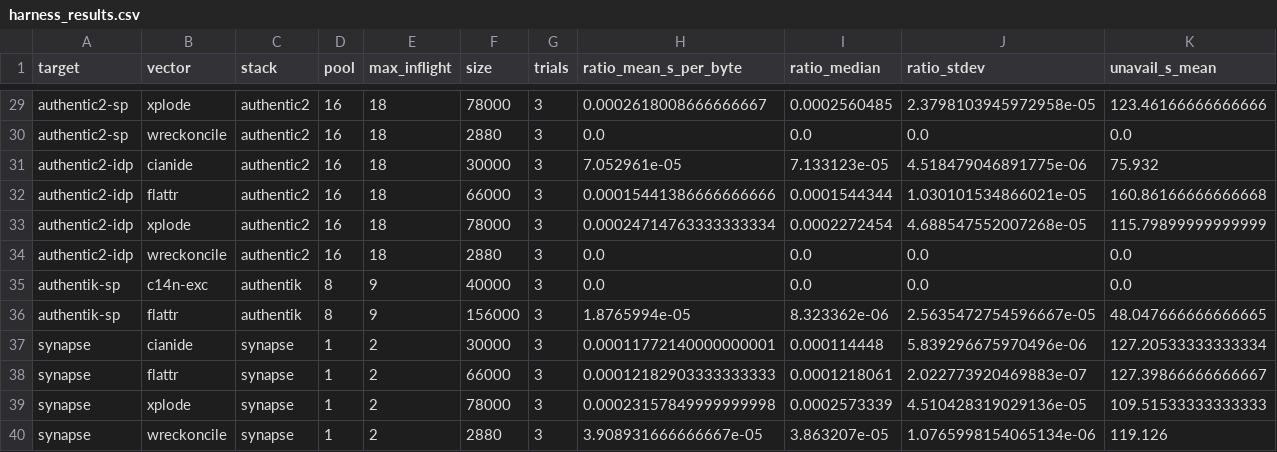
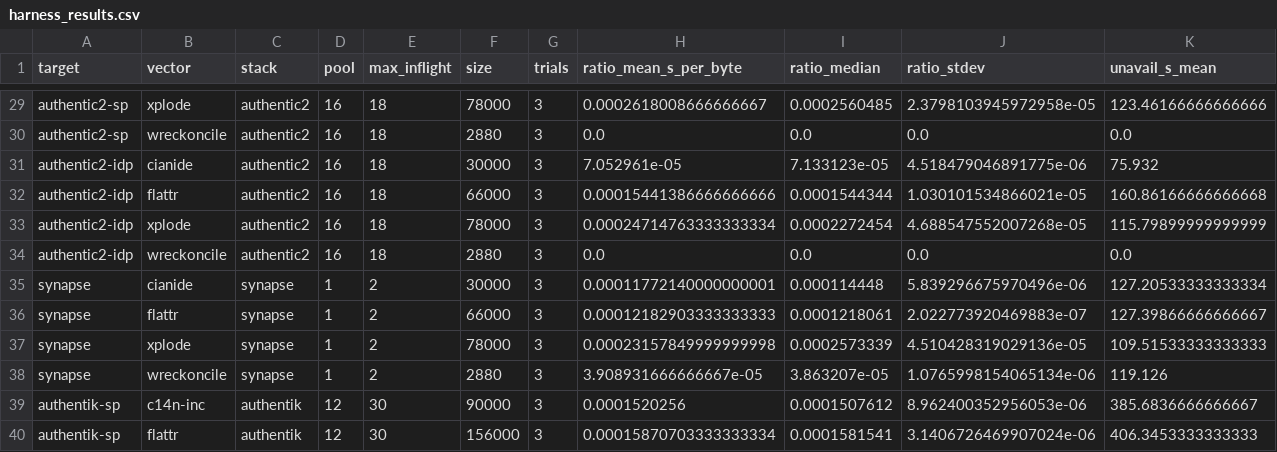
Before and after one commit to Cyberbruecke/tmp-libxml2-ac, a CSV file: dos-vectors/sample_data/harness_results.csv, drawn as a sheet; only a part is shown, gaps mark what is left out; removed rows and columns are numbered as before the commit, all else as after; rows hold the shown columns only; the diff names each change by its address in the sheet, - before the commit and + after, or states it on an @@ line.

```diff
--- a/dos-vectors/sample_data/harness_results.csv
+++ b/dos-vectors/sample_data/harness_results.csv
-row 35: authentik-sp | c14n-exc | authentik | 8 | 9 | 40000 | 3 | 0.0 | 0.0 | 0.0 | 0.0
-row 36: authentik-sp | flattr | authentik | 8 | 9 | 156000 | 3 | 1.8765994e-05 | 8.323362e-06 | 2.5635472754596667e-05 | 48.047666666666665
+row 39: authentik-sp | c14n-inc | authentik | 12 | 30 | 90000 | 3 | 0.0001520256 | 0.0001507612 | 8.962400352956053e-06 | 385.6836666666667
+row 40: authentik-sp | flattr | authentik | 12 | 30 | 156000 | 3 | 0.00015870703333333334 | 0.0001581541 | 3.1406726469907024e-06 | 406.3453333333333
```
Also changed, not shown: 3 other files.
